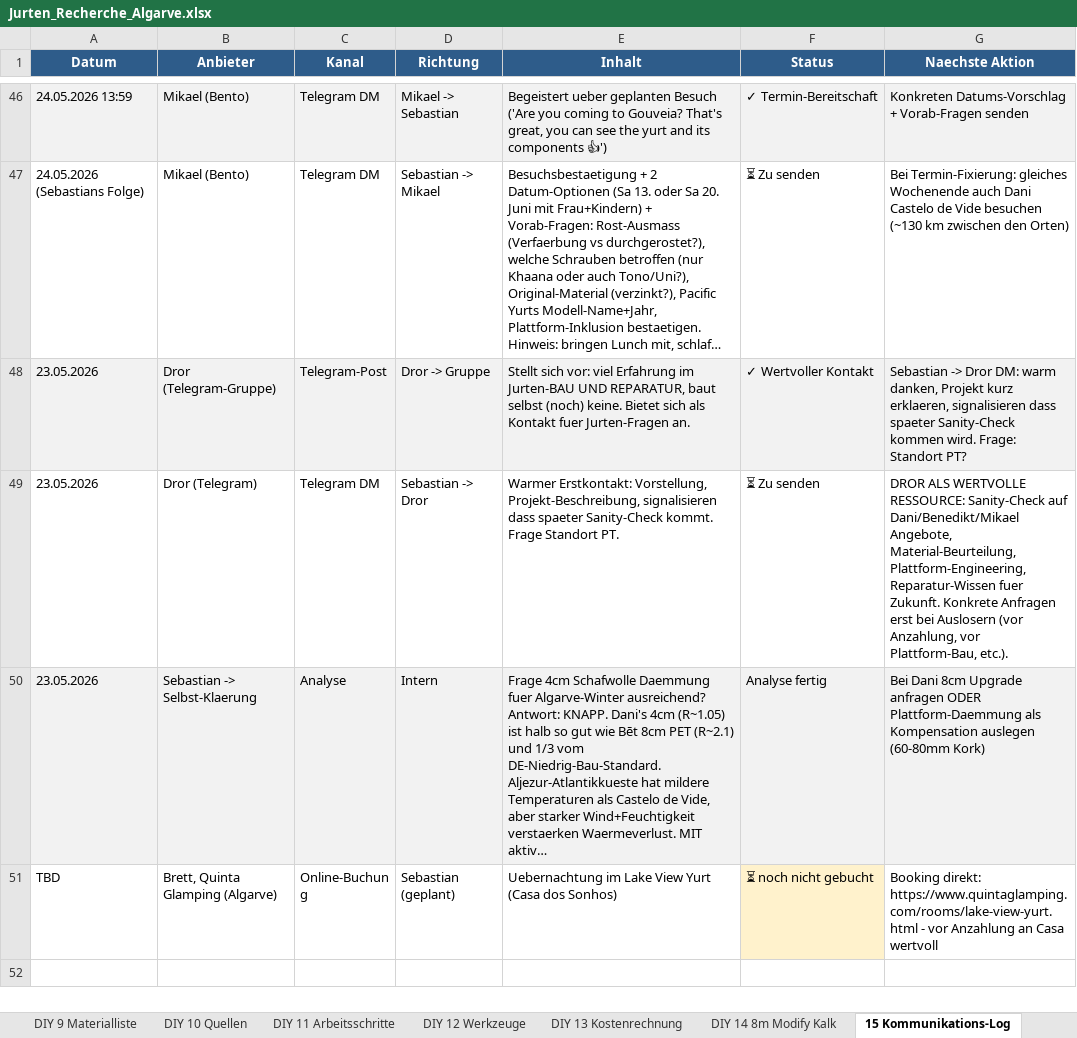
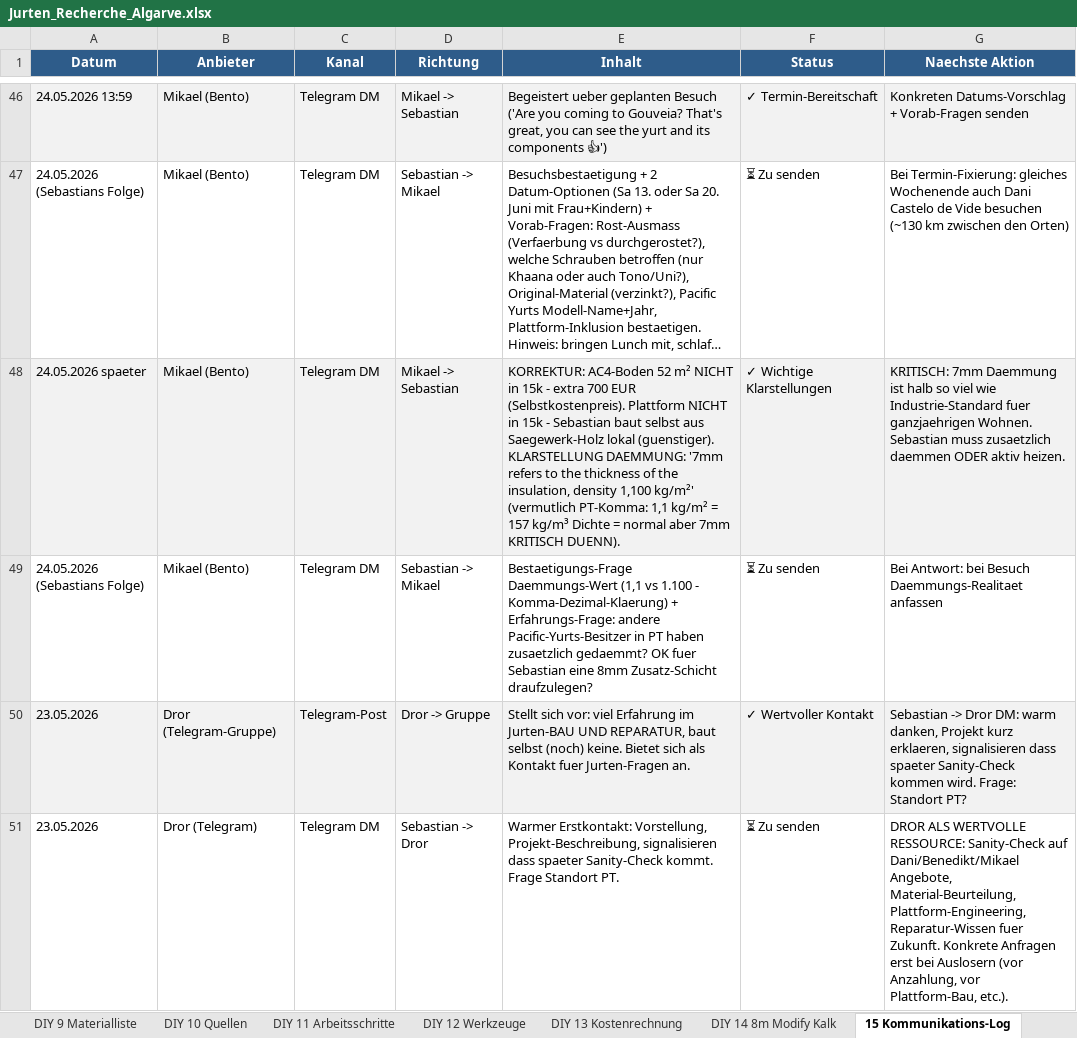
Before and after one commit to SynerGrow/Jurte, an Excel workbook: Jurten_Recherche_Algarve.xlsx, sheet 15 Kommunikations-Log, drawn as a sheet; only a part is shown, gaps mark what is left out; the shorter side is filled out with more unchanged rows; long unchanged cells end in …; values as stored, in another font and other column widths than the file's, no borders; the diff names each change by its address in the sheet, - before the commit and + after, or states it on an @@ line.

```diff
--- a/Jurten_Recherche_Algarve.xlsx (sheet 15 Kommunikations-Log)
+++ b/Jurten_Recherche_Algarve.xlsx (sheet 15 Kommunikations-Log)
+row 48: 24.05.2026 spaeter | Mikael (Bento) | Telegram DM | Mikael -> Sebastian | KORREKTUR: AC4-Boden 52 m² NICHT in 15k - extra 700 EUR (Selbstkostenpreis). Plattform NICHT in 15k - Sebastian baut selbst aus Saegewerk-Holz lokal (guenstiger). KLARSTELLUNG DAEMMUNG: '7mm refers to the thickness of the insulation, density 1,100 kg/m²' (vermutlich PT-Komma: 1,1 kg/m² = 157 kg/m³ Dichte = normal aber 7mm KRITISCH DUENN). | ✓ Wichtige Klarstellungen | KRITISCH: 7mm Daemmung ist halb so viel wie Industrie-Standard fuer ganzjaehrigen Wohnen. Sebastian muss zusaetzlich daemmen ODER aktiv heizen.
+row 49: 24.05.2026 (Sebastians Folge) | Mikael (Bento) | Telegram DM | Sebastian -> Mikael | Bestaetigungs-Frage Daemmungs-Wert (1,1 vs 1.100 - Komma-Dezimal-Klaerung) + Erfahrungs-Frage: andere Pacific-Yurts-Besitzer in PT haben zusaetzlich gedaemmt? OK fuer Sebastian eine 8mm Zusatz-Schicht draufzulegen? | ⏳ Zu senden | Bei Antwort: bei Besuch Daemmungs-Realitaet anfassen
```
Also changed, not shown: sheet OLX 6m+ Funde, sheet Top 5 Empfehlungen, 1 other file.
